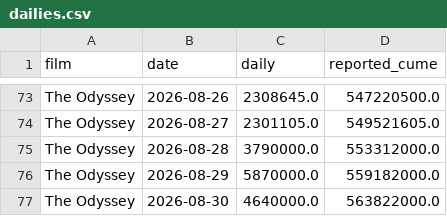
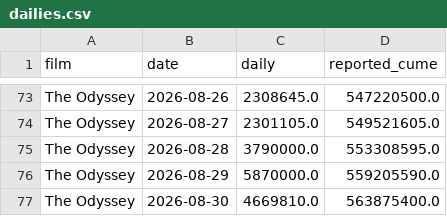
Before and after one commit to deebska/mlb-breakout-predictor, a CSV file: bo_data/dailies.csv, drawn as a sheet; only a part is shown, gaps mark what is left out.

```diff
--- a/bo_data/dailies.csv
+++ b/bo_data/dailies.csv
@@ -74,4 +74,4 @@ The Odyssey,2026-08-26,2308645.0,547220500.0
 The Odyssey,2026-08-27,2301105.0,549521605.0
-The Odyssey,2026-08-28,3790000.0,553312000.0
-The Odyssey,2026-08-29,5870000.0,559182000.0
-The Odyssey,2026-08-30,4640000.0,563822000.0
+The Odyssey,2026-08-28,3790000.0,553308595.0
+The Odyssey,2026-08-29,5870000.0,559205590.0
+The Odyssey,2026-08-30,4669810.0,563875400.0
```
Also changed, not shown: hr_games.csv, predictions/2026-08-31.csv, 8 other files.
